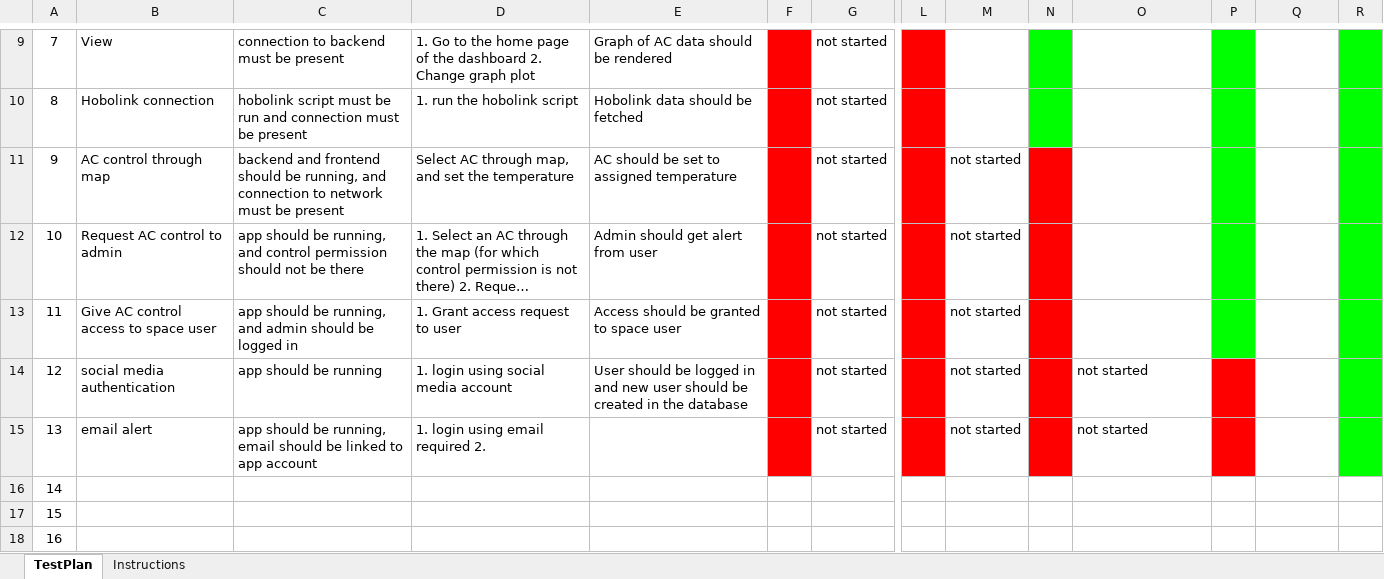
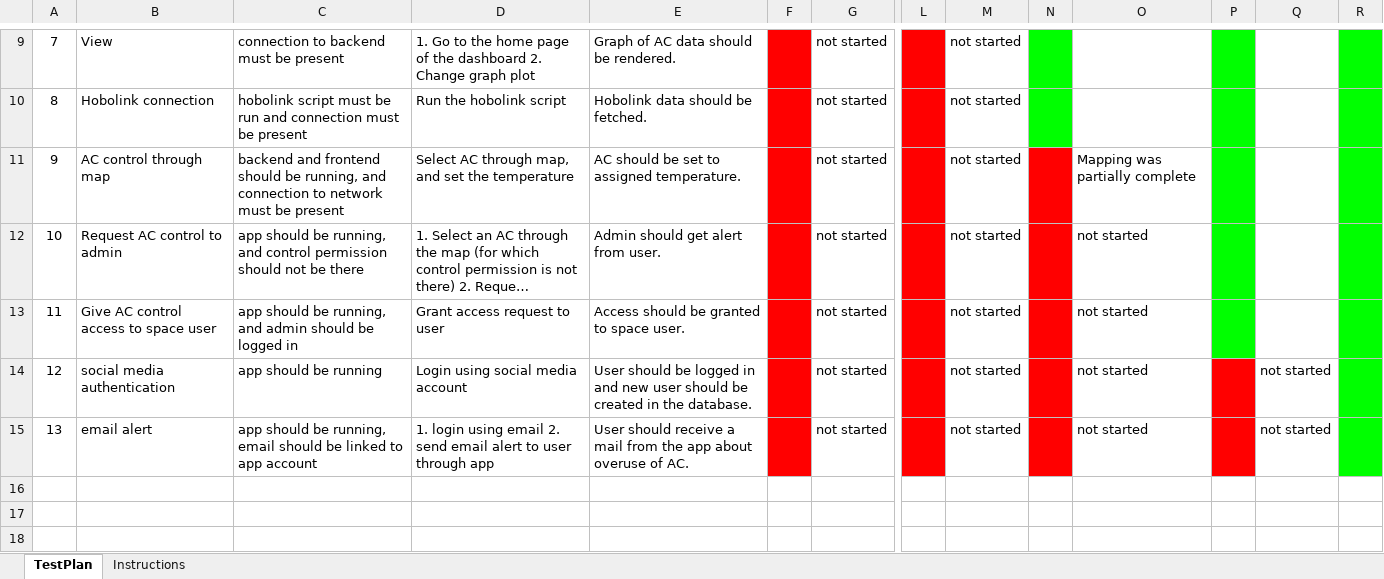
Before and after one commit to ArushiSinghal/KCIS, an Excel workbook: documents/Test_planner.xlsx, sheet TestPlan, drawn as a sheet; only a part is shown, gaps mark what is left out; long unchanged cells end in …; values as stored, in another font and other column widths than the file's, no borders; charts and pictures not drawn; removed rows and columns are numbered as before the commit, all else as after; rows hold the shown columns only; the diff covers the shown part only; the diff names each change by its address in the sheet, - before the commit and + after, or states it on an @@ line.

Commit message:
Updated Test planner

```diff
--- a/documents/Test_planner.xlsx (sheet TestPlan)
+++ b/documents/Test_planner.xlsx (sheet TestPlan)
-E9: Graph of AC data should be rendered
+E9: Graph of AC data should be rendered.
-M9:M10: (empty)
+M9:M10: not started
-D10: 1. run the hobolink script
+D10: Run the hobolink script
-E10: Hobolink data should be fetched
+E10: Hobolink data should be fetched.
-E11: AC should be set to assigned temperature
+E11: AC should be set to assigned temperature.
-O11: (empty)
+O11: Mapping was partially complete
-E12: Admin should get alert from user
+E12: Admin should get alert from user.
-O12:O13: (empty)
+O12:O13: not started
-D13: 1. Grant access request to user
+D13: Grant access request to user
-E13: Access should be granted to space user
+E13: Access should be granted to space user.
-D14: 1. login using social media account
+D14: Login using social media account
-E14: …in the database
+E14: …in the database.
-Q14:Q15: (empty)
+Q14:Q15: not started
-D15: …using email required 2.
+D15: …using email 2. send email alert to user through app
-E15: (empty)
+E15: User should receive a mail from the app about overuse of AC.
-row 16: 14
-row 17: 15
-row 18: 16
```
Also changed, not shown: 1 added row, 15 removed rows and 12 edited cells elsewhere in this sheet.
